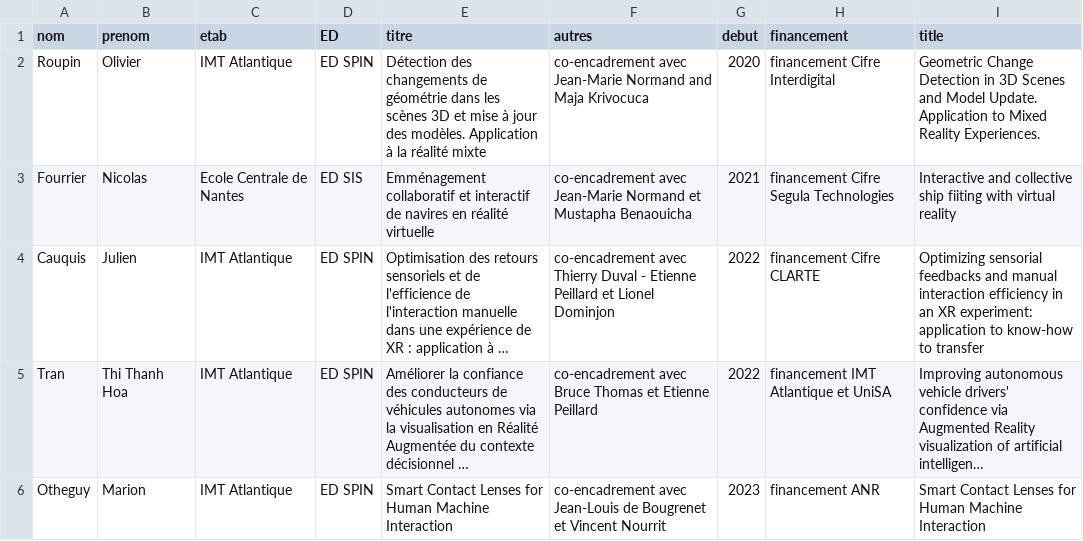
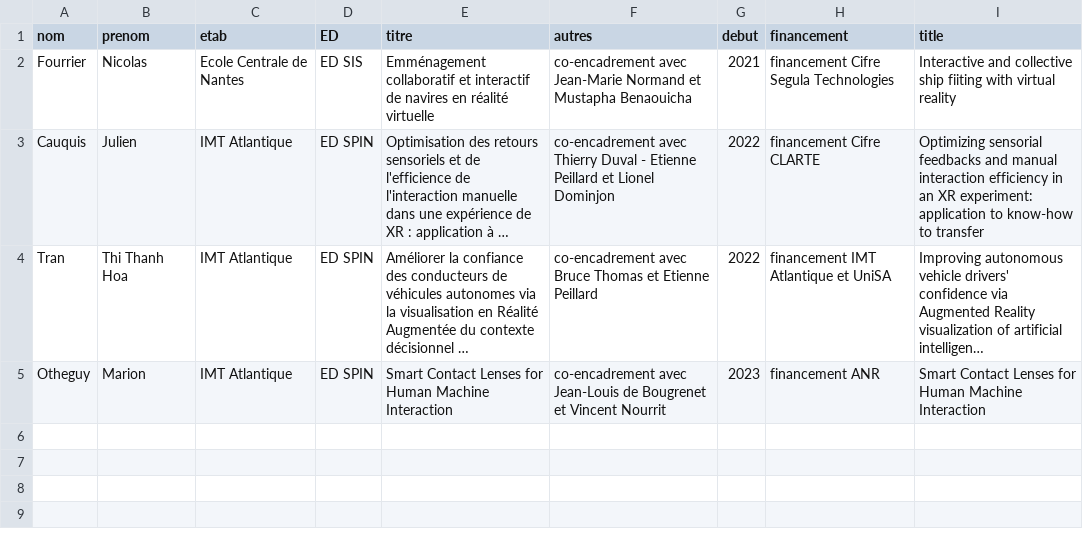
Before and after one commit to guillaumemoreau/guillaumemoreau.github.io, a CSV file: src/_data/phdrunning.csv, drawn as a sheet; long unchanged cells end in ….

```diff
--- a/src/_data/phdrunning.csv
+++ b/src/_data/phdrunning.csv
@@ -1,3 +1,2 @@
 nom,prenom,etab,ED,titre,autres,debut,financement,title
-Roupin, Olivier, IMT Atlantique, ED SPIN, Détection des changements de géométrie dans les scènes 3D et mise à jour des modèles. Application à la réalité mixte, co-encadrement avec Jean-Marie Normand and Maja Krivocuca, 2020, financement Cifre Interdigital, Geometric Change Detection in 3D Scenes and Model Update. Application to Mixed Reality Experiences.
 Fourrier,Nicolas,Ecole Centrale de Nantes,ED SIS,Emménagement collaboratif et interactif de navires en réalité virtuelle,co-encadrement avec Jean-Marie Normand et Mustapha Benaouicha,2021,financement Cifre Segula Technologies, Interactive and collective ship fiiting with virtual reality
```
Also changed, not shown: src/_data/encphd.csv, 1 other file.
